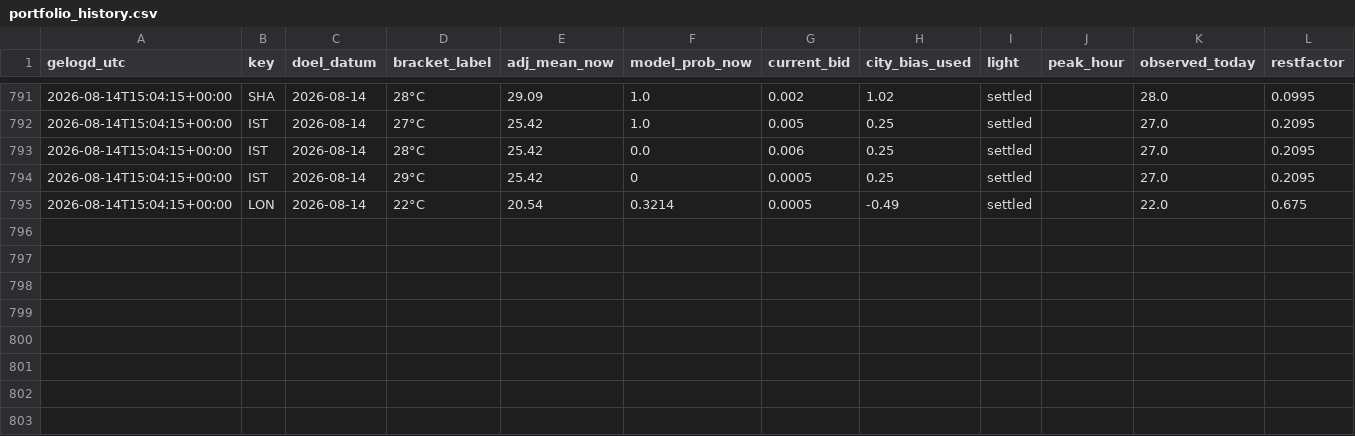
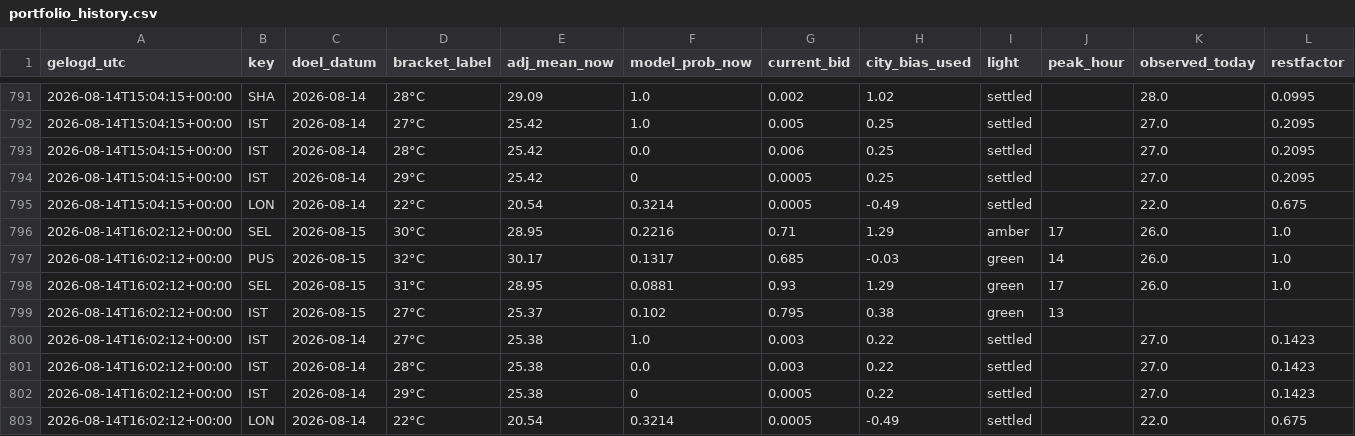
Before and after one commit to SjoerdHutter/Testbot2, a CSV file: logs/portfolio_history.csv, drawn as a sheet; only a part is shown, gaps mark what is left out.

```diff
--- a/logs/portfolio_history.csv
+++ b/logs/portfolio_history.csv
@@ -795 +795,9 @@ gelogd_utc,key,doel_datum,bracket_label,adj_mean_now,model_prob_now,current_bid,
 2026-08-14T15:04:15+00:00,LON,2026-08-14,22°C,20.54,0.3214,0.0005,-0.49,settled,,22.0,0.675
+2026-08-14T16:02:12+00:00,SEL,2026-08-15,30°C,28.95,0.2216,0.71,1.29,amber,17,26.0,1.0
+2026-08-14T16:02:12+00:00,PUS,2026-08-15,32°C,30.17,0.1317,0.685,-0.03,green,14,26.0,1.0
+2026-08-14T16:02:12+00:00,SEL,2026-08-15,31°C,28.95,0.0881,0.93,1.29,green,17,26.0,1.0
+2026-08-14T16:02:12+00:00,IST,2026-08-15,27°C,25.37,0.102,0.795,0.38,green,13,,
+2026-08-14T16:02:12+00:00,IST,2026-08-14,27°C,25.38,1.0,0.003,0.22,settled,,27.0,0.1423
+2026-08-14T16:02:12+00:00,IST,2026-08-14,28°C,25.38,0.0,0.003,0.22,settled,,27.0,0.1423
+2026-08-14T16:02:12+00:00,IST,2026-08-14,29°C,25.38,0,0.0005,0.22,settled,,27.0,0.1423
+2026-08-14T16:02:12+00:00,LON,2026-08-14,22°C,20.54,0.3214,0.0005,-0.49,settled,,22.0,0.675
```
Also changed, not shown: 1 other file.
